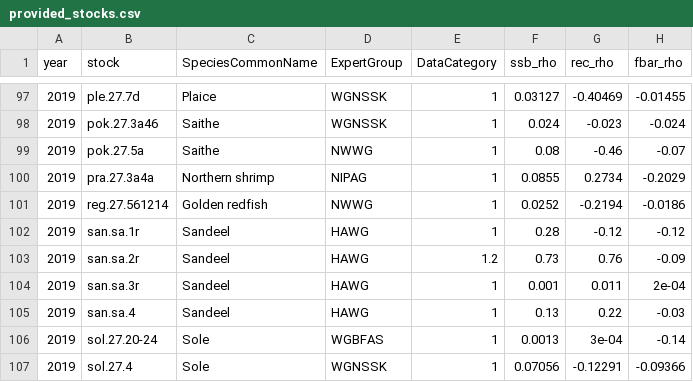
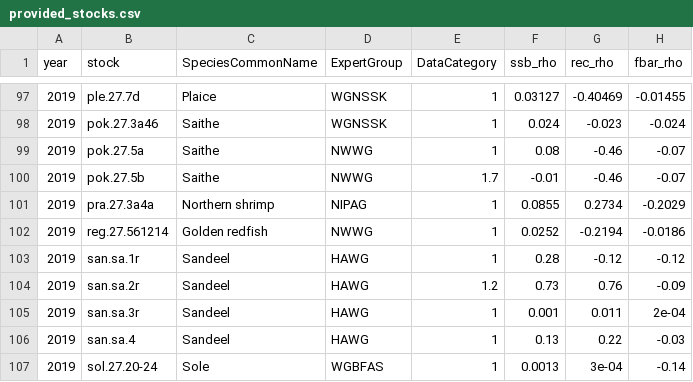
Before and after one commit to ices-eg/wk_WKFORBIAS, a CSV file: mohns_rho_survey/data/provided_stocks.csv, drawn as a sheet; only a part is shown, gaps mark what is left out; the shorter side is filled out with more unchanged rows.

```diff
--- a/mohns_rho_survey/data/provided_stocks.csv
+++ b/mohns_rho_survey/data/provided_stocks.csv
@@ -99,2 +99,3 @@
 2019,"pok.27.5a","Saithe","NWWG",1,0.08,-0.46,-0.07
+2019,"pok.27.5b","Saithe","NWWG",1.7,-0.01,-0.46,-0.07
 2019,"pra.27.3a4a","Northern shrimp","NIPAG",1,0.0855,0.2734,-0.2029
```
Also changed, not shown: mohns_rho_survey/data/missing_cat_12_stocks.csv, mohns_rho_survey/data/mohns_all.csv.
